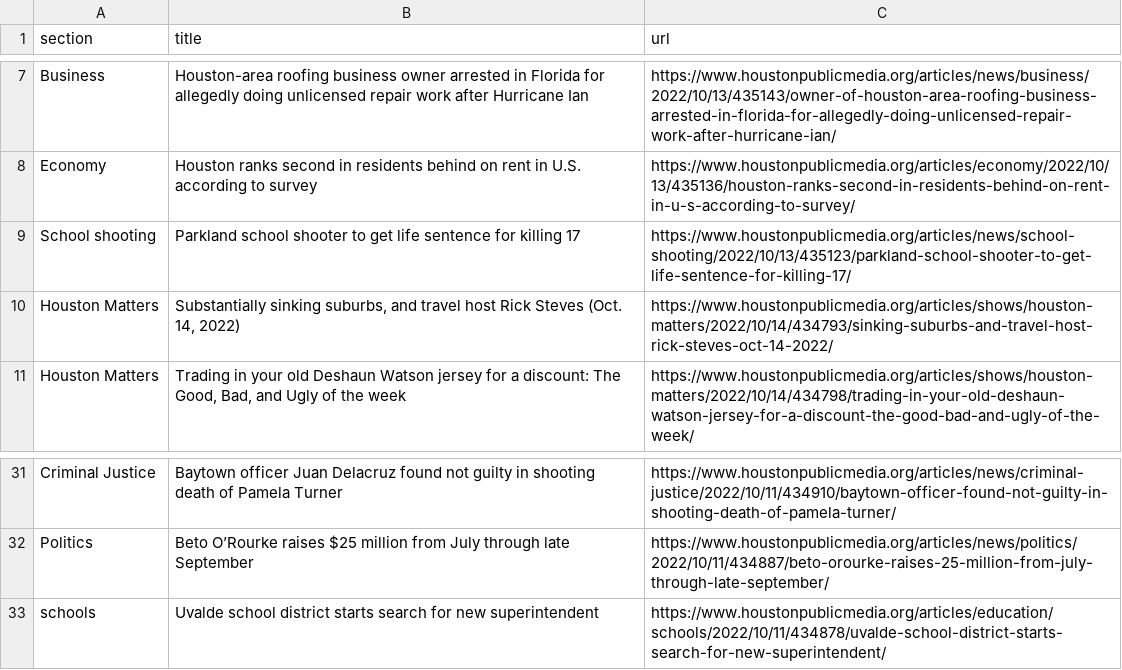
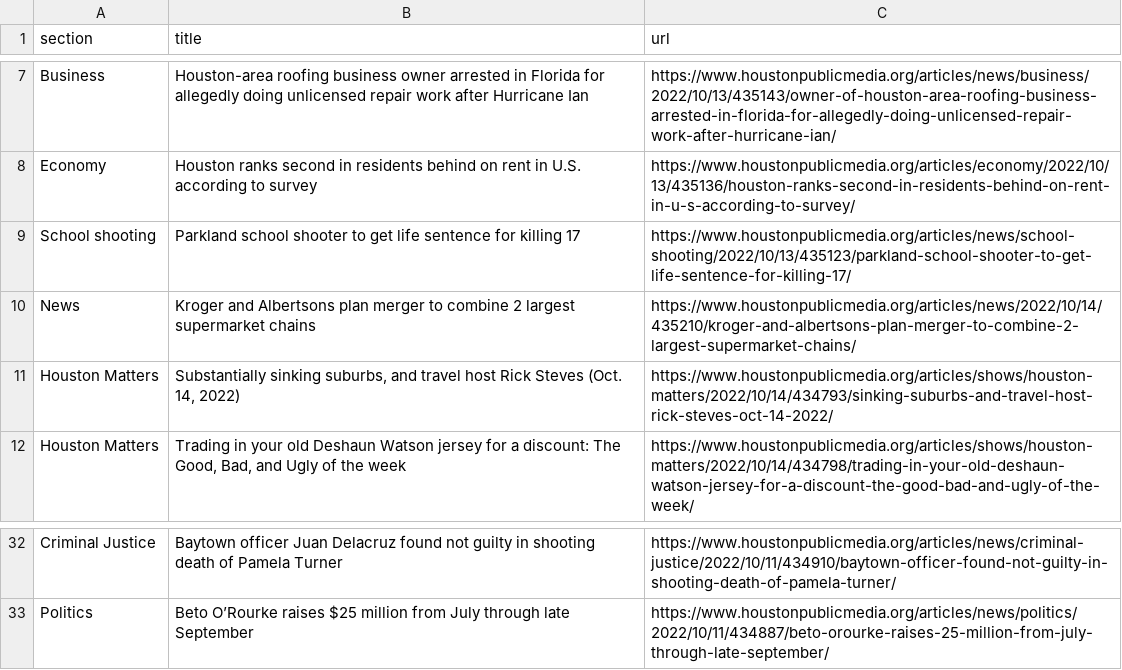
Before and after one commit to tanazm/Houston_scraped, a CSV file: npr.csv, drawn as a sheet; only a part is shown, gaps mark what is left out; removed rows and columns are numbered as before the commit, all else as after; the diff names each change by its address in the sheet, - before the commit and + after, or states it on an @@ line.

```diff
--- a/npr.csv
+++ b/npr.csv
+row 10: News | Kroger and Albertsons plan merger to combine 2 largest supermarket chains | https://www.houstonpublicmedia.org/articles/news/2022/10/14/435210/kroger-and-albertsons-plan-merger-to-combine-2-largest-supermarket-chains/
-row 33: schools | Uvalde school district starts search for new superintendent | https://www.houstonpublicmedia.org/articles/education/schools/2022/10/11/434878/uvalde-school-district-starts-search-for-new-superintendent/
```
